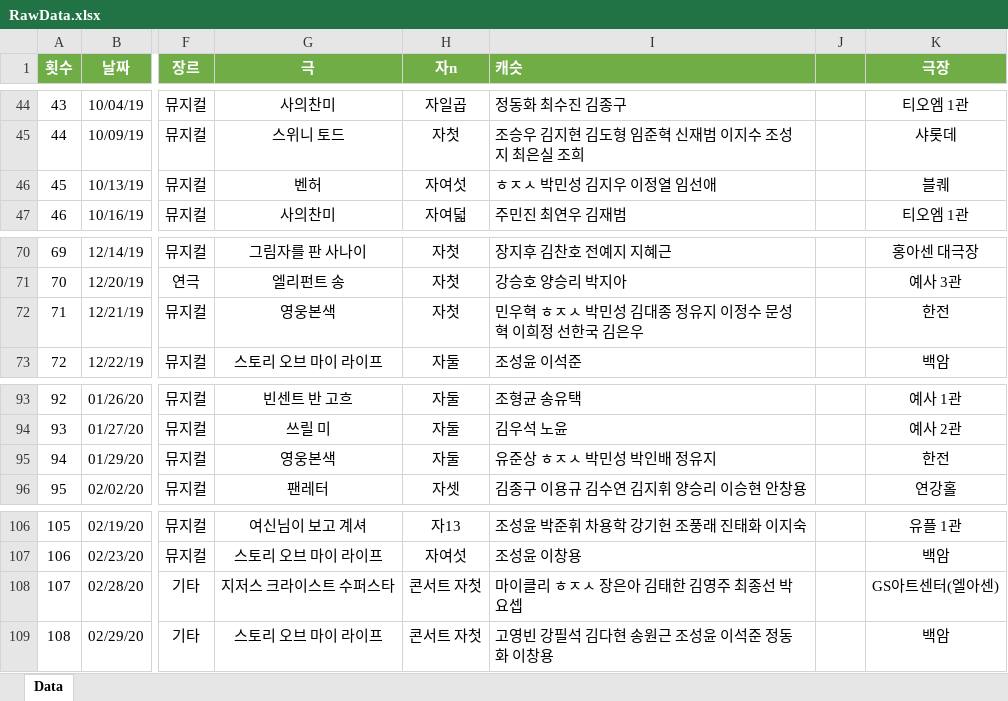
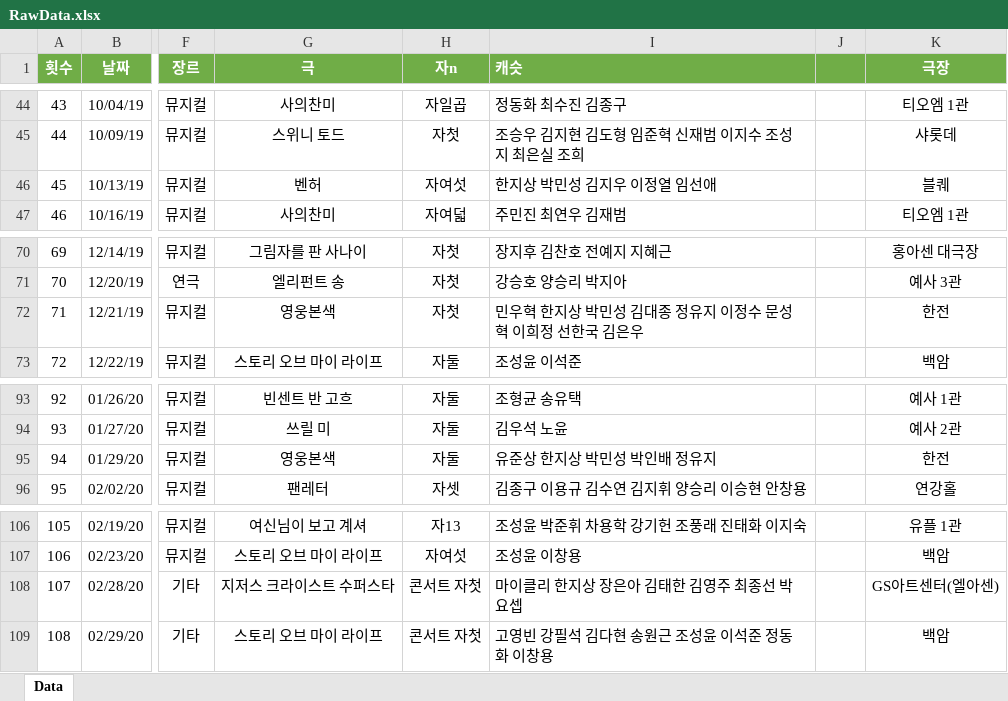
Before and after one commit to SailingSnails/SailingSnails.github.io, an Excel workbook: RawData.xlsx, sheet Data, drawn as a sheet; only a part is shown, gaps mark what is left out; values as stored, in another font and other column widths than the file's, no borders; table styles not drawn; the diff covers the shown part only; the diff names each change by its address in the sheet, - before the commit and + after, or states it on an @@ line.

```diff
--- a/RawData.xlsx (sheet Data)
+++ b/RawData.xlsx (sheet Data)
-I46 (캐슷): ㅎㅈㅅ 박민성 김지우 이정열 임선애
+I46 (캐슷): 한지상 박민성 김지우 이정열 임선애
-I72 (캐슷): 민우혁 ㅎㅈㅅ 박민성 김대종 정유지 이정수 문성혁 이희정 선한국 김은우
+I72 (캐슷): 민우혁 한지상 박민성 김대종 정유지 이정수 문성혁 이희정 선한국 김은우
-I95 (캐슷): 유준상 ㅎㅈㅅ 박민성 박인배 정유지
+I95 (캐슷): 유준상 한지상 박민성 박인배 정유지
-I108 (캐슷): 마이클리 ㅎㅈㅅ 장은아 김태한 김영주 최종선 박요셉
+I108 (캐슷): 마이클리 한지상 장은아 김태한 김영주 최종선 박요셉
```
Also changed, not shown: 1 added row and 12 edited cells elsewhere in this sheet, 3 other files.
